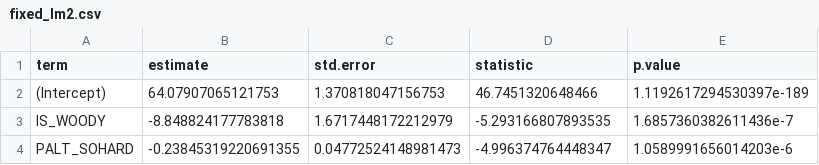
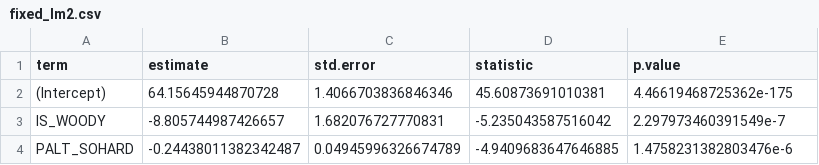
Before and after one commit to USEPA/missing.data.in.ecology, a CSV file: inst/output/vmmi/fixed_lm2.csv, drawn as a sheet.

```diff
--- a/inst/output/vmmi/fixed_lm2.csv
+++ b/inst/output/vmmi/fixed_lm2.csv
@@ -1,4 +1,4 @@
 term,estimate,std.error,statistic,p.value
-(Intercept),64.07907065121753,1.370818047156753,46.7451320648466,1.1192617294530397e-189
-IS_WOODY,-8.848824177783818,1.6717448172212979,-5.293166807893535,1.6857360382611436e-7
-PALT_SOHARD,-0.23845319220691355,0.04772524148981473,-4.996374764448347,1.0589991656014203e-6
+(Intercept),64.15645944870728,1.4066703836846346,45.60873691010381,4.46619468725362e-175
+IS_WOODY,-8.805744987426657,1.682076727770831,-5.235043587516042,2.297973460391549e-7
+PALT_SOHARD,-0.24438011382342487,0.04945996326674789,-4.9409683647646885,1.4758231382803476e-6
```
Also changed, not shown: inst/output/vmmi/fixed2.csv, inst/output/vmmi/lik2.csv, 2 other files.
